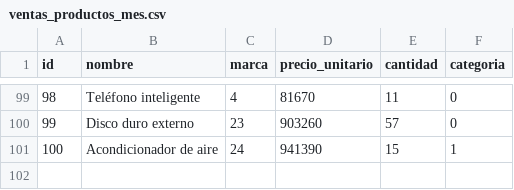
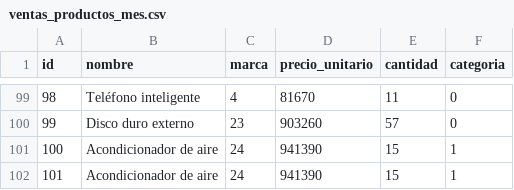
Before and after one commit to MatiasPeralta03/tpo_progra1, a CSV file: tpo/ventas_productos_mes.csv, drawn as a sheet; only a part is shown, gaps mark what is left out; the diff names each change by its address in the sheet, - before the commit and + after, or states it on an @@ line.

```diff
--- a/tpo/ventas_productos_mes.csv
+++ b/tpo/ventas_productos_mes.csv
+row 102: 101 | Acondicionador de aire | 24 | 941390 | 15 | 1
```
Also changed, not shown: 3 other files.
